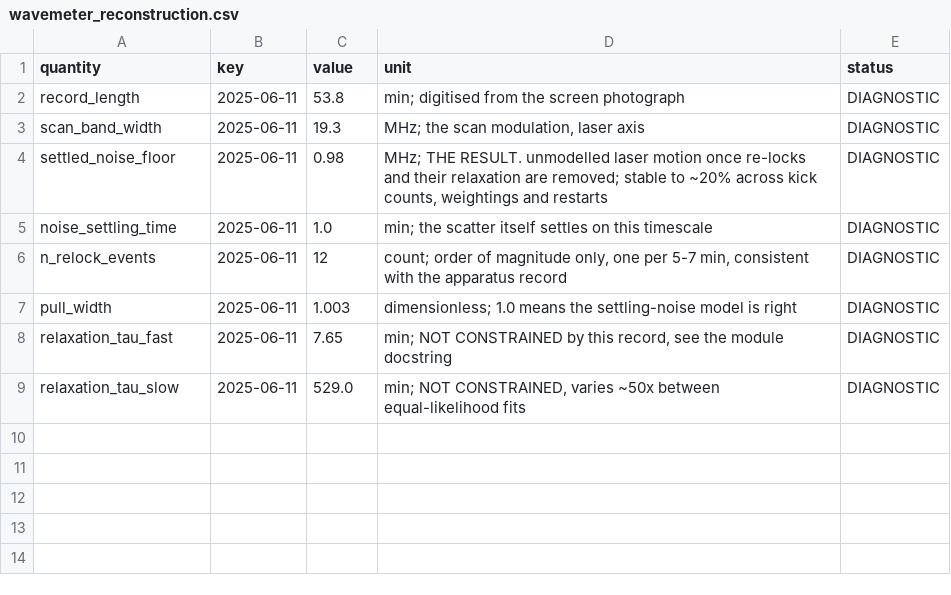
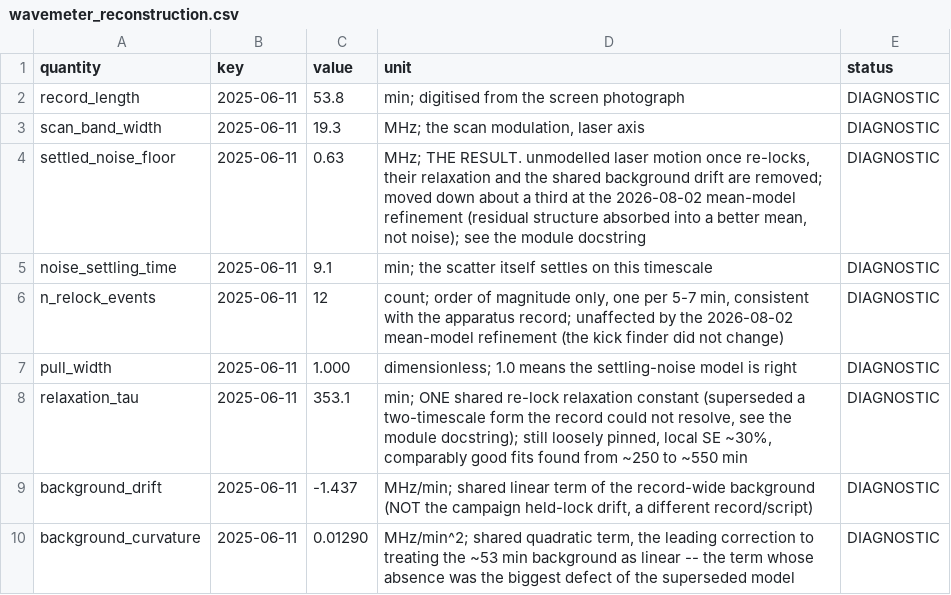
Before and after one commit to MichelangeloDondi/Rb-5S-6S-analysis, a CSV file: results/wavemeter_reconstruction.csv, drawn as a sheet.

Commit message:
M27 centre-channel Stark bound, M22 refined drift model, fit gallery and magic-wavelength figures, addendum 21
- M27 (run_centre_stark.py + tests): centre-channel kappa from the three
  multi-power held-lock epochs, drift-prior marginalised, zero-signal
  control. Raw 2.0 sigma pull demoted by diagnostics (prior doubling,
  leave-one-out, control reproducing 2.69 sigma from noise): bound
  kappa_ub95_centre = 8.65 MHz/W, 12.6x weaker than the width channel.
- M22 refined: shared tau 353 min + quadratic drift beats the old
  two-exponential form at equal parameter count (dBIC -30). sigma_inf
  0.98 -> 0.63 MHz. APPARATUS section 6 requoted (six sentences).
- fig16 fit gallery (M25 model over one trace per peak, residual panels)
  embedded in README; the near-centre residual structure investigated
  exhaustively: antisymmetric part is shot noise (amp^-0.5 on both axes),
  symmetric excess half-attributed to sigma sharing, remainder open.
  Addendum 21 + two postscripts record the twelve-candidate elimination.
- fig17 magic wavelengths (1203.89 / 1287.87 / 1339.57 nm, ENVELOPE bands,
  polarizability mechanism panel) embedded in README.
- fig15: panel (b) now draws all 248 real scan ramps (~42 MHz each), and
  panel (a) uses the refined M22 model.
- All figures regenerated (fingerprints track centre_stark.csv and the
  refined wavemeter reconstruction).

(cherry picked from commit 586f78eecd9c0354054952d1e83ed21b6d1b95c8)

```diff
--- a/results/wavemeter_reconstruction.csv
+++ b/results/wavemeter_reconstruction.csv
@@ -3,7 +3,8 @@ record_length,2025-06-11,53.8,min; digitised from the screen photograph,DIAGNOST
 scan_band_width,2025-06-11,19.3,"MHz; the scan modulation, laser axis",DIAGNOSTIC
-settled_noise_floor,2025-06-11,0.98,"MHz; THE RESULT. unmodelled laser motion once re-locks and their relaxation are removed; stable to ~20% across kick counts, weightings and restarts",DIAGNOSTIC
-noise_settling_time,2025-06-11,1.0,min; the scatter itself settles on this timescale,DIAGNOSTIC
-n_relock_events,2025-06-11,12,"count; order of magnitude only, one per 5-7 min, consistent with the apparatus record",DIAGNOSTIC
-pull_width,2025-06-11,1.003,dimensionless; 1.0 means the settling-noise model is right,DIAGNOSTIC
-relaxation_tau_fast,2025-06-11,7.65,"min; NOT CONSTRAINED by this record, see the module docstring",DIAGNOSTIC
-relaxation_tau_slow,2025-06-11,529.0,"min; NOT CONSTRAINED, varies ~50x between equal-likelihood fits",DIAGNOSTIC
+settled_noise_floor,2025-06-11,0.63,"MHz; THE RESULT. unmodelled laser motion once re-locks, their relaxation and the shared background drift are removed; moved down about a third at the 2026-08-02 mean-model refinement (residual structure absorbed into a better mean, not noise); see the module docstring",DIAGNOSTIC
+noise_settling_time,2025-06-11,9.1,min; the scatter itself settles on this timescale,DIAGNOSTIC
+n_relock_events,2025-06-11,12,"count; order of magnitude only, one per 5-7 min, consistent with the apparatus record; unaffected by the 2026-08-02 mean-model refinement (the kick finder did not change)",DIAGNOSTIC
+pull_width,2025-06-11,1.000,dimensionless; 1.0 means the settling-noise model is right,DIAGNOSTIC
+relaxation_tau,2025-06-11,353.1,"min; ONE shared re-lock relaxation constant (superseded a two-timescale form the record could not resolve, see the module docstring); still loosely pinned, local SE ~30%, comparably good fits found from ~250 to ~550 min",DIAGNOSTIC
+background_drift,2025-06-11,-1.437,"MHz/min; shared linear term of the record-wide background (NOT the campaign held-lock drift, a different record/script)",DIAGNOSTIC
+background_curvature,2025-06-11,0.01290,"MHz/min^2; shared quadratic term, the leading correction to treating the ~53 min background as linear -- the term whose absence was the biggest defect of the superseded model",DIAGNOSTIC
```
Also changed, not shown: 26 other files.
